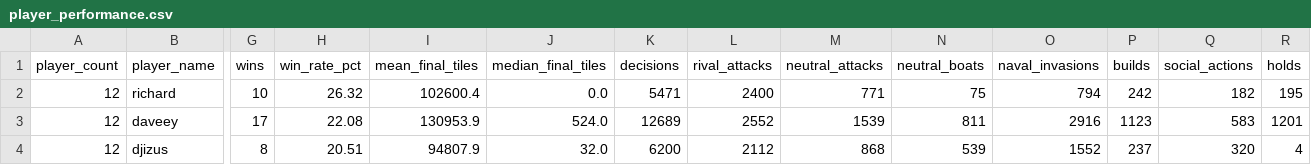
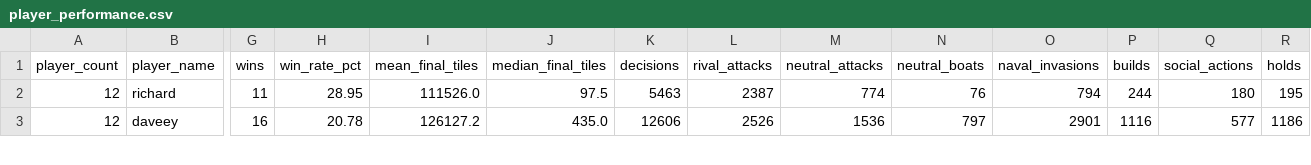
Before and after one commit to welttowelt/proxywar-coworld-starter, a CSV file: data/analysis/player_performance.csv, drawn as a sheet; only a part is shown, gaps mark what is left out; removed rows and columns are numbered as before the commit, all else as after; rows hold the shown columns only; the diff covers the shown part only; the diff names each change by its address in the sheet, - before the commit and + after, or states it on an @@ line.

```diff
--- a/data/analysis/player_performance.csv
+++ b/data/analysis/player_performance.csv
-G2 (wins): 10
+G2 (wins): 11
-H2 (win_rate_pct): 26.32
+H2 (win_rate_pct): 28.95
-I2 (mean_final_tiles): 102600.4
+I2 (mean_final_tiles): 111526.0
-J2 (median_final_tiles): 0.0
+J2 (median_final_tiles): 97.5
-K2 (decisions): 5471
+K2 (decisions): 5463
-L2 (rival_attacks): 2400
+L2 (rival_attacks): 2387
-M2 (neutral_attacks): 771
+M2 (neutral_attacks): 774
-N2 (neutral_boats): 75
+N2 (neutral_boats): 76
-P2 (builds): 242
+P2 (builds): 244
-Q2 (social_actions): 182
+Q2 (social_actions): 180
-G3 (wins): 17
+G3 (wins): 16
-H3 (win_rate_pct): 22.08
+H3 (win_rate_pct): 20.78
-I3 (mean_final_tiles): 130953.9
+I3 (mean_final_tiles): 126127.2
-J3 (median_final_tiles): 524.0
+J3 (median_final_tiles): 435.0
-K3 (decisions): 12689
+K3 (decisions): 12606
-L3 (rival_attacks): 2552
+L3 (rival_attacks): 2526
-M3 (neutral_attacks): 1539
+M3 (neutral_attacks): 1536
-N3 (neutral_boats): 811
+N3 (neutral_boats): 797
-O3 (naval_invasions): 2916
+O3 (naval_invasions): 2901
-P3 (builds): 1123
+P3 (builds): 1116
-Q3 (social_actions): 583
+Q3 (social_actions): 577
-R3 (holds): 1201
+R3 (holds): 1186
-row 4: 12 | djizus | 8 | 20.51 | 94807.9 | 32.0 | 6200 | 2112 | 868 | 539 | 1552 | 237 | 320 | 4
```
Also changed, not shown: 2 added rows, 1 removed row and 96 edited cells elsewhere in this file, data/analysis/ffa_attack_targets.csv, data/analysis/ffa_phase_profile.csv, 32 other files.
